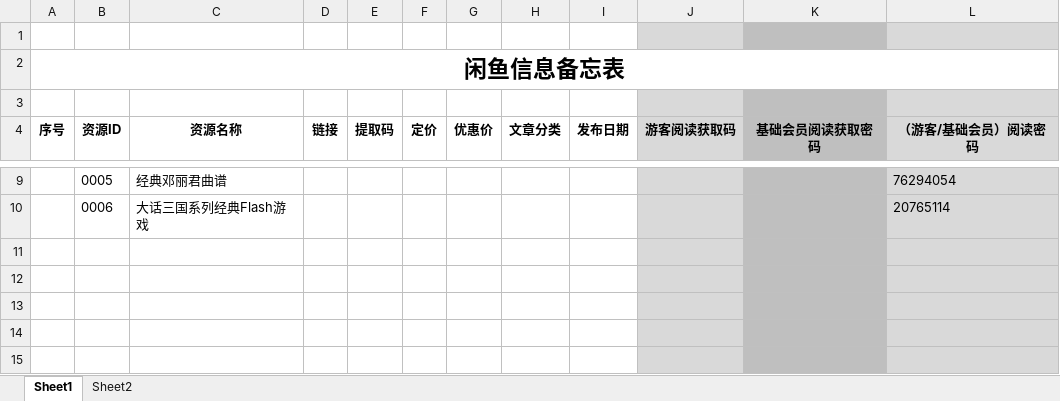
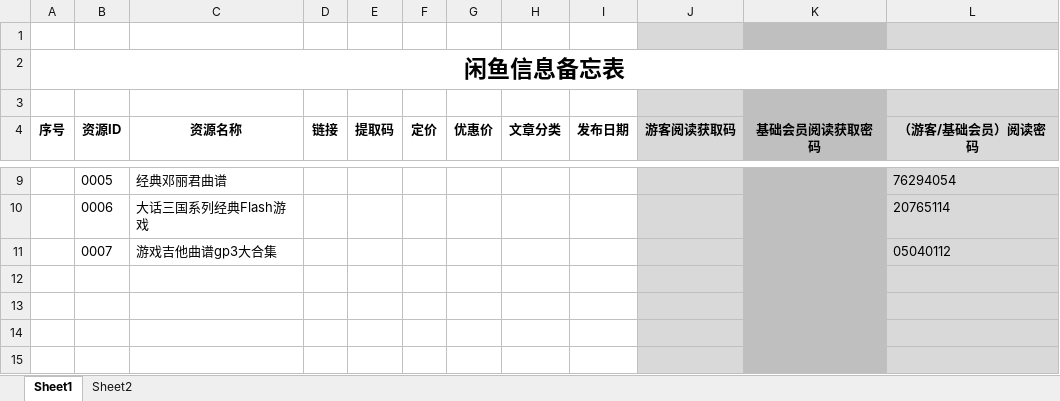
Before and after one commit to panxibei/writing, an Excel workbook: 11_付费课程/99.资料/闲鱼/闲鱼信息备忘表.xlsx, sheet Sheet1, drawn as a sheet; only a part is shown, gaps mark what is left out; values as stored, in another font and other column widths than the file's, no borders; conditional formats not drawn; the diff names each change by its address in the sheet, - before the commit and + after, or states it on an @@ line.

```diff
--- a/11_付费课程/99.资料/闲鱼/闲鱼信息备忘表.xlsx (sheet Sheet1)
+++ b/11_付费课程/99.资料/闲鱼/闲鱼信息备忘表.xlsx (sheet Sheet1)
-row 11: (empty)
+row 11:  | 0007 | 游戏吉他曲谱gp3大合集 |  |  |  |  |  |  |  |  | 05040112
```
Also changed, not shown: 8 other files.
